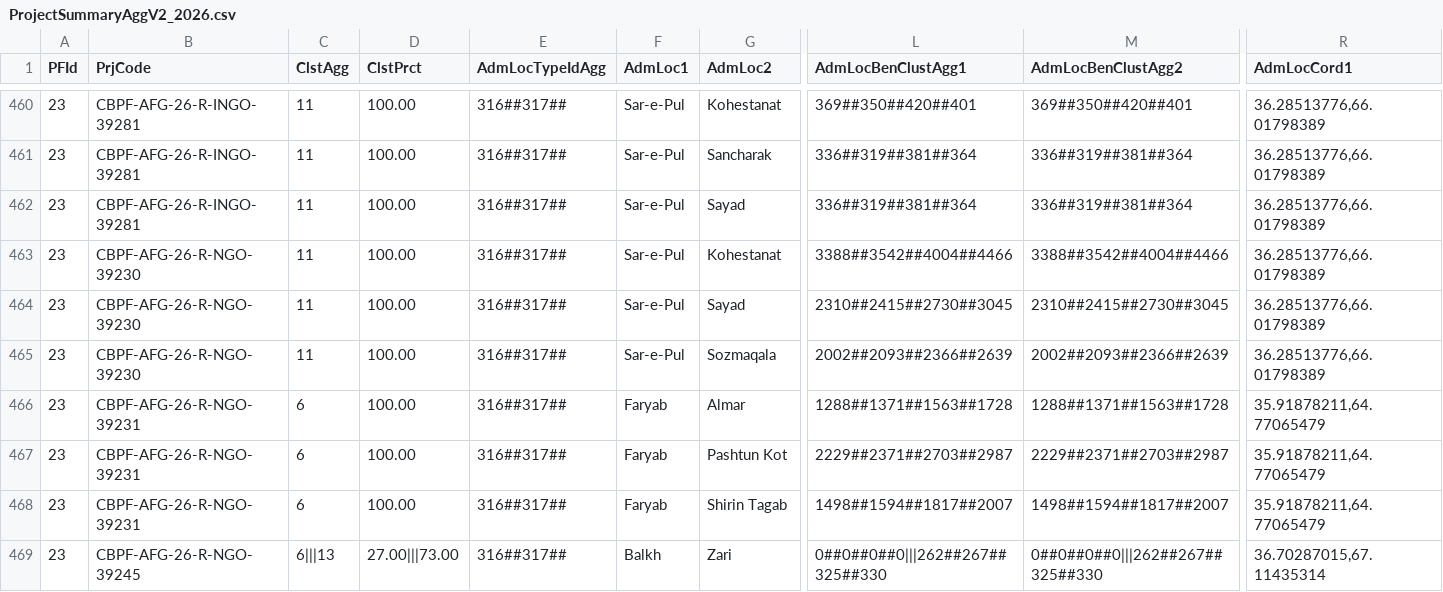
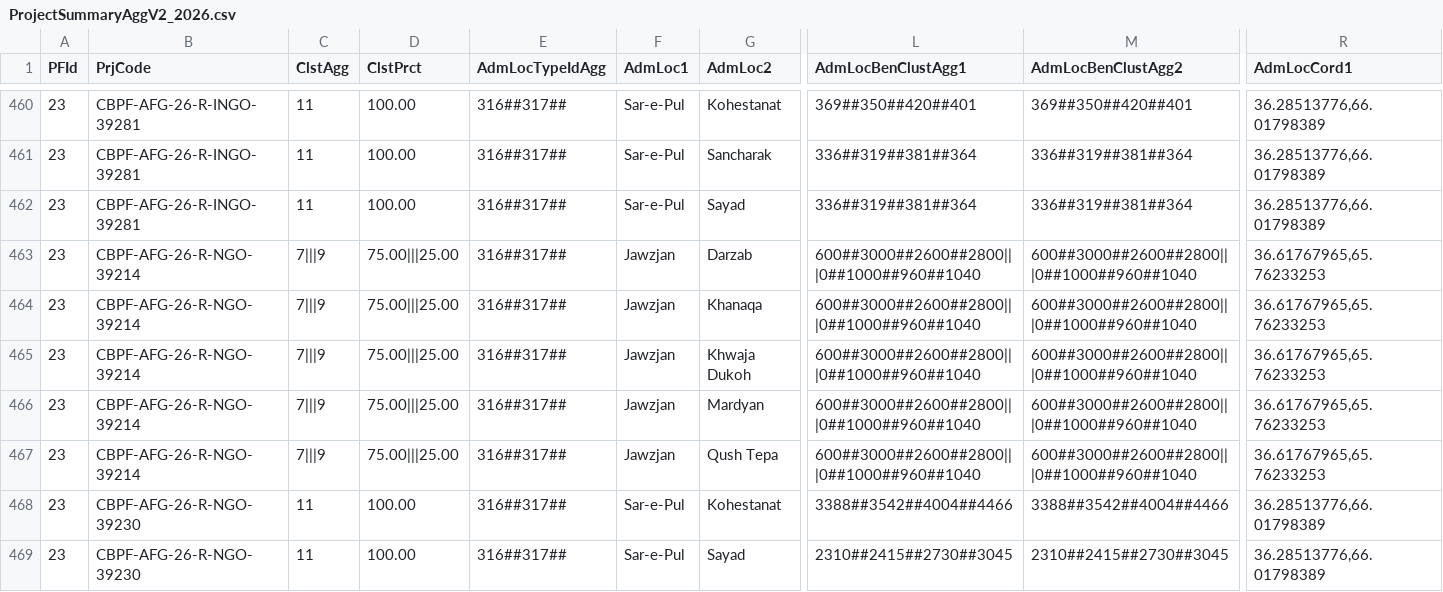
Before and after one commit to CBPFGMS/cbpfgms-data, a CSV file: utils/CBPF_allocations_overview_static/data/ProjectSummaryAggV2_2026.csv, drawn as a sheet; only a part is shown, gaps mark what is left out; the shorter side is filled out with more unchanged rows; rows hold the shown columns only; the diff names each change by its address in the sheet, - before the commit and + after, or states it on an @@ line.

```diff
--- a/utils/CBPF_allocations_overview_static/data/ProjectSummaryAggV2_2026.csv
+++ b/utils/CBPF_allocations_overview_static/data/ProjectSummaryAggV2_2026.csv
+row 463: 23 | CBPF-AFG-26-R-NGO-39214 | 7|||9 | 75.00|||25.00 | 316##317## | Jawzjan | Darzab | 600##3000##2600##2800|||0##1000##960##1040 | 600##3000##2600##2800|||0##1000##960##1040 | 36.61767965,65.76233253
+row 464: 23 | CBPF-AFG-26-R-NGO-39214 | 7|||9 | 75.00|||25.00 | 316##317## | Jawzjan | Khanaqa | 600##3000##2600##2800|||0##1000##960##1040 | 600##3000##2600##2800|||0##1000##960##1040 | 36.61767965,65.76233253
+row 465: 23 | CBPF-AFG-26-R-NGO-39214 | 7|||9 | 75.00|||25.00 | 316##317## | Jawzjan | Khwaja Dukoh | 600##3000##2600##2800|||0##1000##960##1040 | 600##3000##2600##2800|||0##1000##960##1040 | 36.61767965,65.76233253
+row 466: 23 | CBPF-AFG-26-R-NGO-39214 | 7|||9 | 75.00|||25.00 | 316##317## | Jawzjan | Mardyan | 600##3000##2600##2800|||0##1000##960##1040 | 600##3000##2600##2800|||0##1000##960##1040 | 36.61767965,65.76233253
+row 467: 23 | CBPF-AFG-26-R-NGO-39214 | 7|||9 | 75.00|||25.00 | 316##317## | Jawzjan | Qush Tepa | 600##3000##2600##2800|||0##1000##960##1040 | 600##3000##2600##2800|||0##1000##960##1040 | 36.61767965,65.76233253
```
Also changed, not shown: utils/CBPF_allocations_overview_static/data/AllocationTypes.csv, utils/CBPF_allocations_overview_static/data/ProjectSummaryAggV2_2015.csv, 9 other files.
